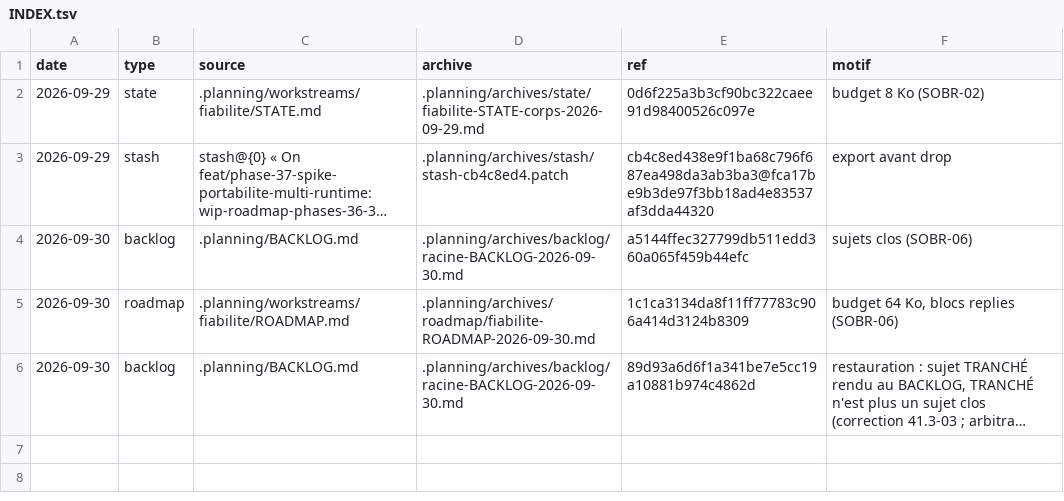
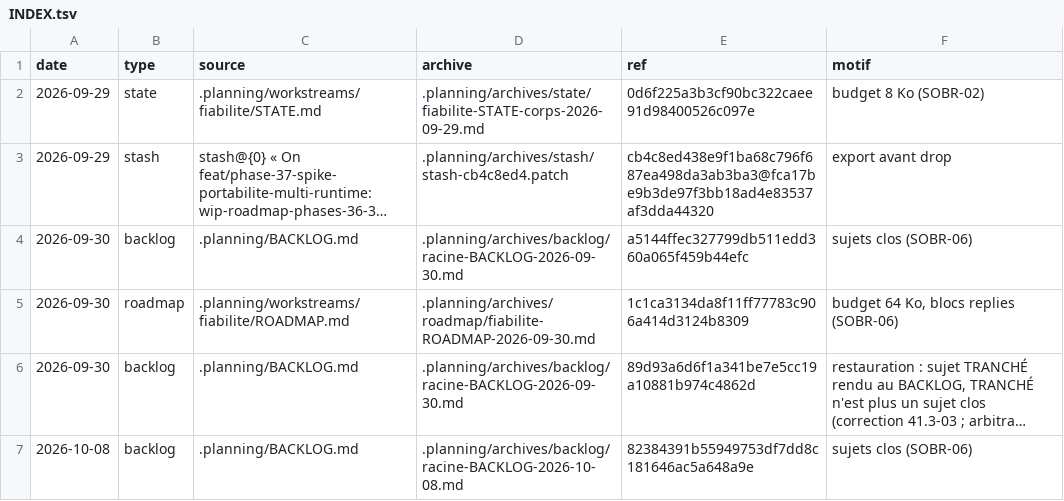
Before and after one commit to picmakpro/vibeflow-os, a TSV file: .planning/archives/INDEX.tsv, drawn as a sheet; long unchanged cells end in …; the diff names each change by its address in the sheet, - before the commit and + after, or states it on an @@ line.

```diff
--- a/.planning/archives/INDEX.tsv
+++ b/.planning/archives/INDEX.tsv
+row 7: 2026-10-08 | backlog | .planning/BACKLOG.md | .planning/archives/backlog/racine-BACKLOG-2026-10-08.md | 82384391b55949753df7dd8c181646ac5a648a9e | sujets clos (SOBR-06)
```
Also changed, not shown: 2 other files.
